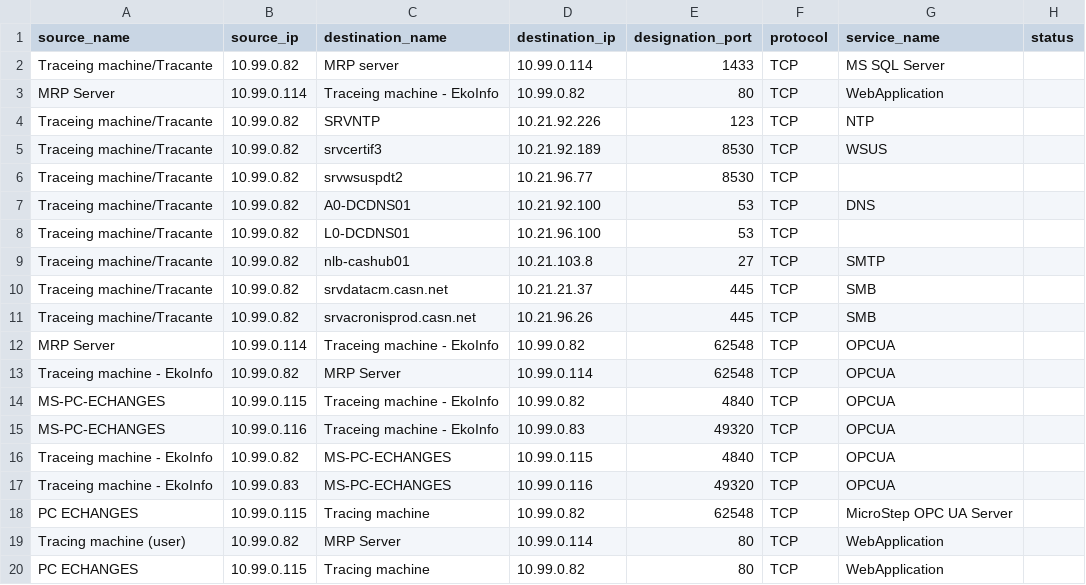
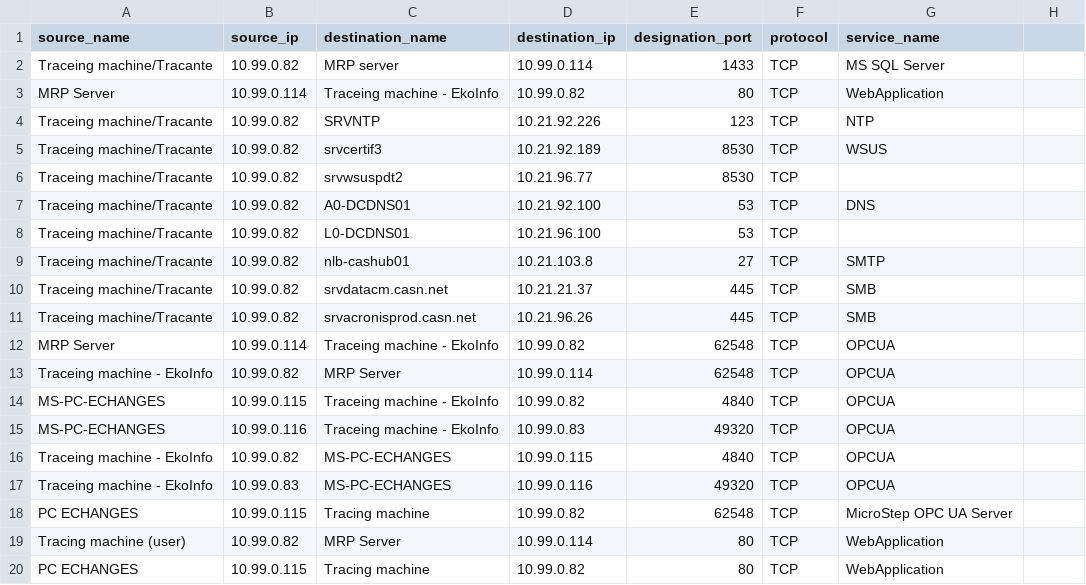
Before and after one commit to Bastien-Lalande-CDA/OTF, a CSV file: data/UFU_TRACANTE_MATRICE_DE_FLUX.csv, drawn as a sheet; the diff names each change by its address in the sheet, - before the commit and + after, or states it on an @@ line.

Commit message:
trim data from file

```diff
--- a/data/UFU_TRACANTE_MATRICE_DE_FLUX.csv
+++ b/data/UFU_TRACANTE_MATRICE_DE_FLUX.csv
-H1: status
+H1: (empty)
```
Also changed, not shown: data/bigWeb.csv, 4 other files.
